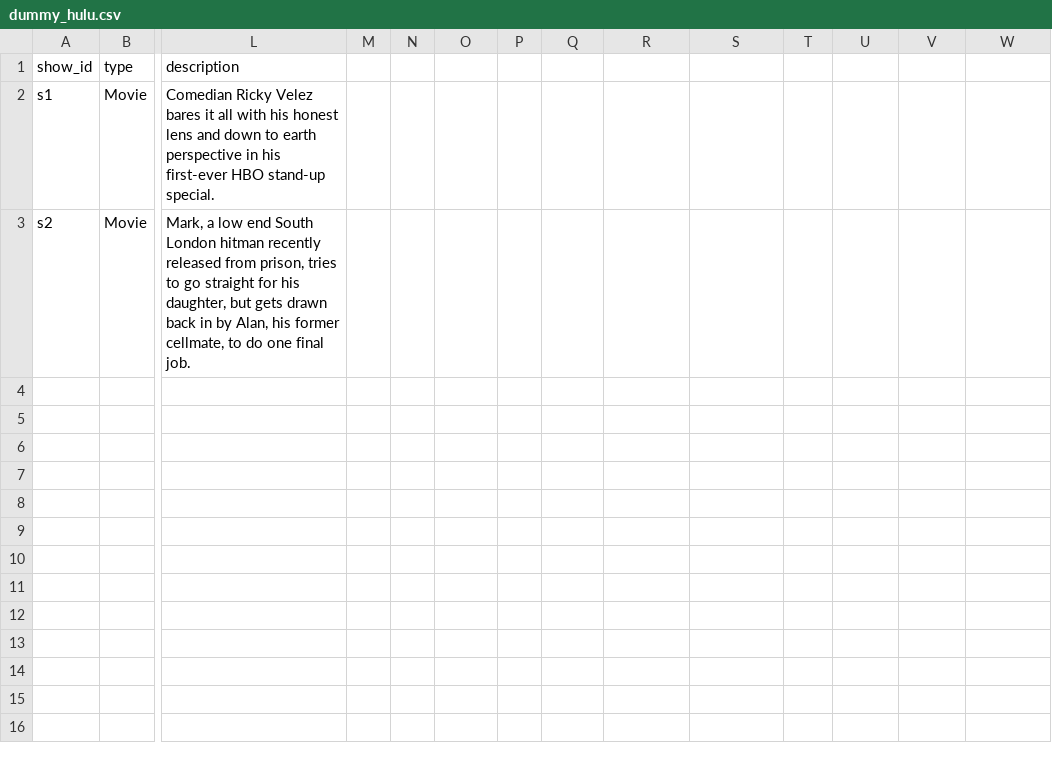
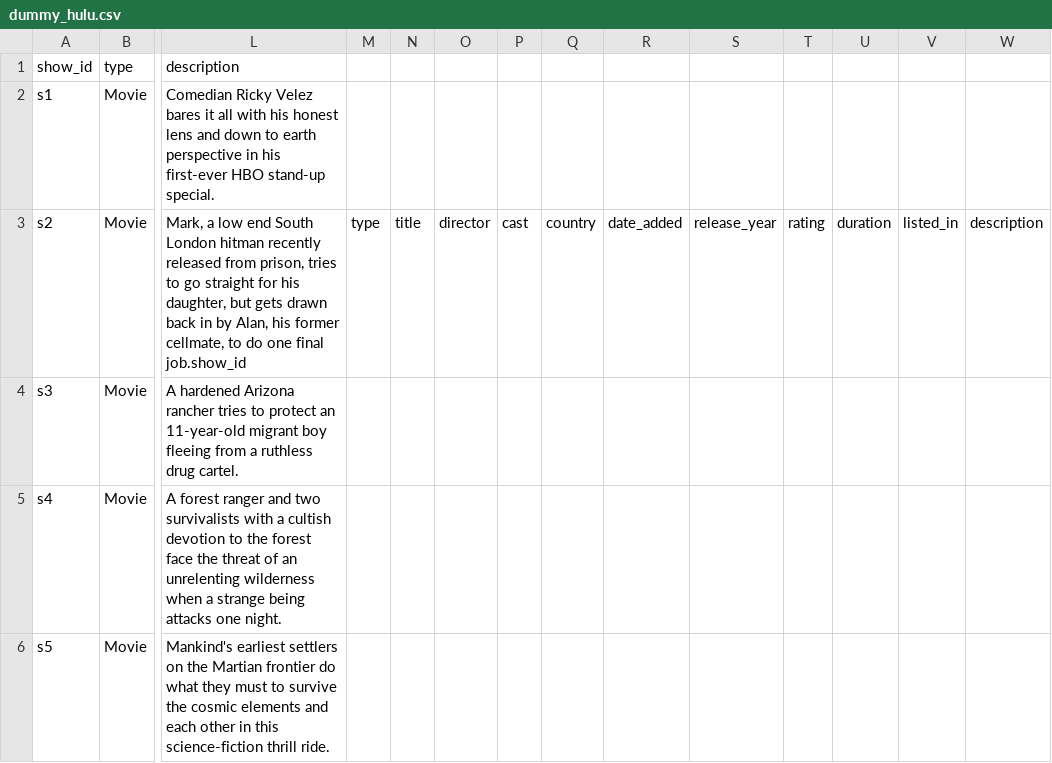
Before and after one commit to CS257-S25/id2-flask-asa-grumdahl, a CSV file: Dummy_data/dummy_hulu.csv, drawn as a sheet; only a part is shown, gaps mark what is left out; rows hold the shown columns only; the diff names each change by its address in the sheet, - before the commit and + after, or states it on an @@ line.

```diff
--- a/Dummy_data/dummy_hulu.csv
+++ b/Dummy_data/dummy_hulu.csv
-L3 (description): …one final job.
+L3 (description): …one final job.show_id
-M3: (empty)
+M3: type
-N3: (empty)
+N3: title
-O3: (empty)
+O3: director
-P3: (empty)
+P3: cast
-Q3: (empty)
+Q3: country
-R3: (empty)
+R3: date_added
-S3: (empty)
+S3: release_year
-T3: (empty)
+T3: rating
-U3: (empty)
+U3: duration
-V3: (empty)
+V3: listed_in
-W3: (empty)
+W3: description
+row 4: s3 | Movie | A hardened Arizona rancher tries to protect an 11-year-old migrant boy fleeing from a ruthless drug cartel.
+row 5: s4 | Movie | A forest ranger and two survivalists with a cultish devotion to the forest face the threat of an unrelenting wilderness when a strange being attacks one night.
+row 6: s5 | Movie | Mankind's earliest settlers on the Martian frontier do what they must to survive the cosmic elements and each other in this science-fiction thrill ride.
```
Also changed, not shown: Dummy_data/dummy_amazon.csv, Dummy_data/dummy_disney.csv, 4 other files.
